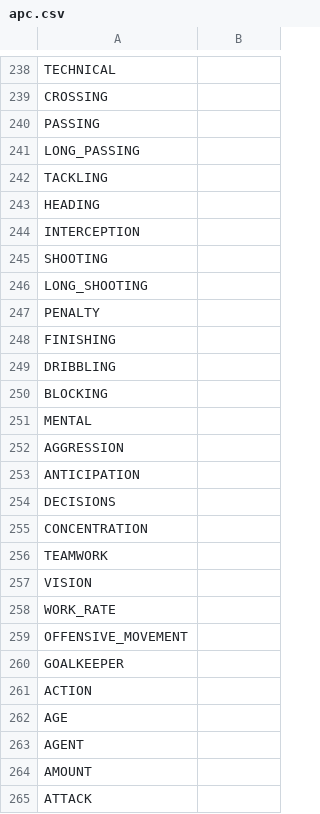
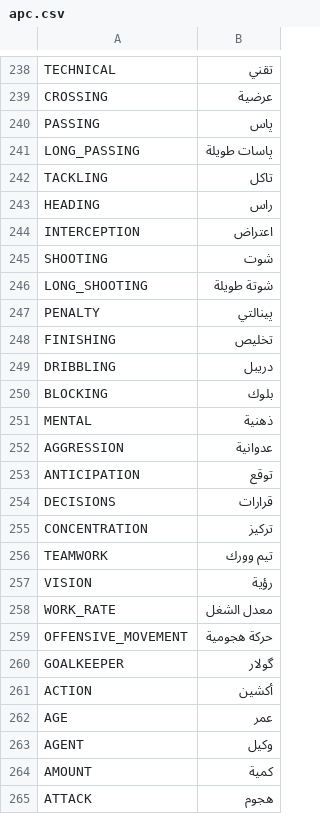
Before and after one commit to dulvui/99managers-futsal-edition, a CSV file: translations/apc.csv, drawn as a sheet; only a part is shown, gaps mark what is left out; the diff covers the shown part only.

```diff
--- a/translations/apc.csv
+++ b/translations/apc.csv
@@ -238,28 +238,28 @@
-"TECHNICAL",""
-"CROSSING",""
-"PASSING",""
-"LONG_PASSING",""
-"TACKLING",""
-"HEADING",""
-"INTERCEPTION",""
-"SHOOTING",""
-"LONG_SHOOTING",""
-"PENALTY",""
-"FINISHING",""
-"DRIBBLING",""
-"BLOCKING",""
-"MENTAL",""
-"AGGRESSION",""
-"ANTICIPATION",""
-"DECISIONS",""
-"CONCENTRATION",""
-"TEAMWORK",""
-"VISION",""
-"WORK_RATE",""
-"OFFENSIVE_MOVEMENT",""
-"GOALKEEPER",""
-"ACTION",""
-"AGE",""
-"AGENT",""
-"AMOUNT",""
-"ATTACK",""
+"TECHNICAL","تقني"
+"CROSSING","عرضية"
+"PASSING","پاس"
+"LONG_PASSING","پاسات طويلة"
+"TACKLING","تاكل"
+"HEADING","راس"
+"INTERCEPTION","اعتراض"
+"SHOOTING","شوت"
+"LONG_SHOOTING","شوتة طويلة"
+"PENALTY","پينالتي"
+"FINISHING","تخليص"
+"DRIBBLING","دريبل"
+"BLOCKING","بلوك"
+"MENTAL","ذهنية"
+"AGGRESSION","عدوانية"
+"ANTICIPATION","توقع"
+"DECISIONS","قرارات"
+"CONCENTRATION","تركيز"
+"TEAMWORK","تيم وورك"
+"VISION","رؤية"
+"WORK_RATE","معدل الشغل"
+"OFFENSIVE_MOVEMENT","حركة هجومية"
+"GOALKEEPER","گولار"
+"ACTION","أكشين"
+"AGE","عمر"
+"AGENT","وكيل"
+"AMOUNT","كمية"
+"ATTACK","هجوم"
```
Also changed, not shown: 44 edited cells elsewhere in this file.
